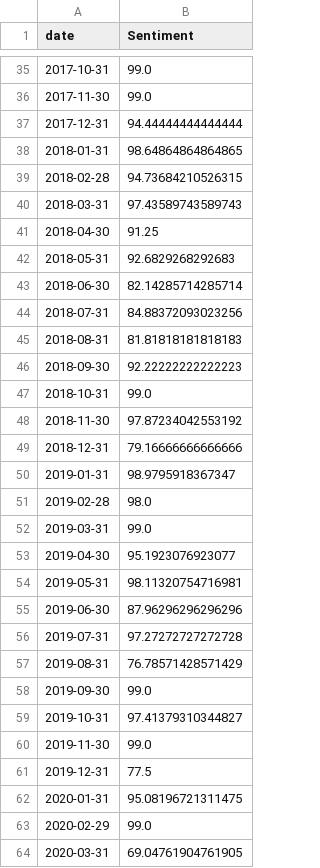
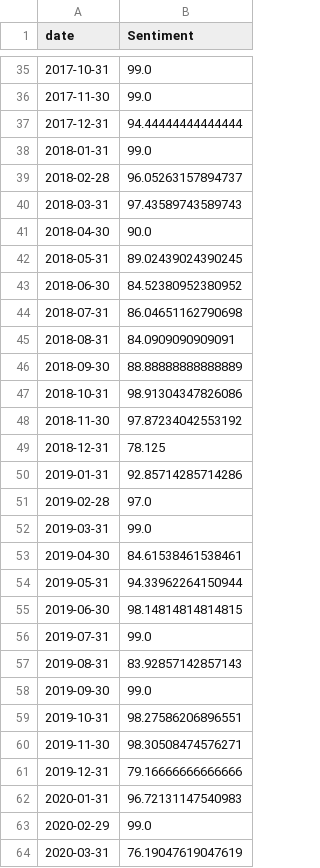
Before and after one commit to mjmonnot/ai-bubble-pressure-score-v0-1, a CSV file: data/processed/sentiment_processed.csv, drawn as a sheet; only a part is shown, gaps mark what is left out; the diff covers the shown part only.

```diff
--- a/data/processed/sentiment_processed.csv
+++ b/data/processed/sentiment_processed.csv
@@ -37,28 +37,28 @@ date,Sentiment
 2017-12-31,94.44444444444444
-2018-01-31,98.64864864864865
-2018-02-28,94.73684210526315
+2018-01-31,99.0
+2018-02-28,96.05263157894737
 2018-03-31,97.43589743589743
-2018-04-30,91.25
-2018-05-31,92.6829268292683
-2018-06-30,82.14285714285714
-2018-07-31,84.88372093023256
-2018-08-31,81.81818181818183
-2018-09-30,92.22222222222223
-2018-10-31,99.0
+2018-04-30,90.0
+2018-05-31,89.02439024390245
+2018-06-30,84.52380952380952
+2018-07-31,86.04651162790698
+2018-08-31,84.0909090909091
+2018-09-30,88.88888888888889
+2018-10-31,98.91304347826086
 2018-11-30,97.87234042553192
-2018-12-31,79.16666666666666
-2019-01-31,98.9795918367347
-2019-02-28,98.0
+2018-12-31,78.125
+2019-01-31,92.85714285714286
+2019-02-28,97.0
 2019-03-31,99.0
-2019-04-30,95.1923076923077
-2019-05-31,98.11320754716981
-2019-06-30,87.96296296296296
-2019-07-31,97.27272727272728
-2019-08-31,76.78571428571429
+2019-04-30,84.61538461538461
+2019-05-31,94.33962264150944
+2019-06-30,98.14814814814815
+2019-07-31,99.0
+2019-08-31,83.92857142857143
 2019-09-30,99.0
-2019-10-31,97.41379310344827
-2019-11-30,99.0
-2019-12-31,77.5
-2020-01-31,95.08196721311475
+2019-10-31,98.27586206896551
+2019-11-30,98.30508474576271
+2019-12-31,79.16666666666666
+2020-01-31,96.72131147540983
 2020-02-29,99.0
-2020-03-31,69.04761904761905
+2020-03-31,76.19047619047619
```
Also changed, not shown: 48 edited cells elsewhere in this file, data/processed/aibps_monthly.csv, data/processed/market_processed.csv, 1 other file.
